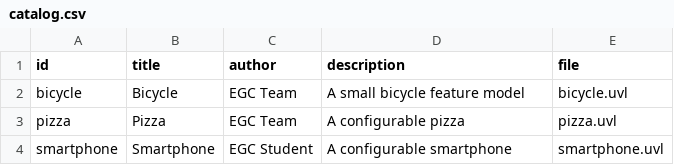
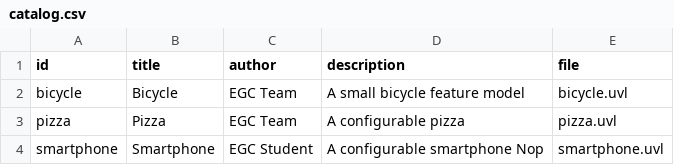
Before and after one commit to GregorioZamora/minireto-01-uvl-cicd, a CSV file: catalog.csv, drawn as a sheet.

Commit message:
cambio comprobar

```diff
--- a/catalog.csv
+++ b/catalog.csv
@@ -3,2 +3,2 @@ bicycle,Bicycle,EGC Team,A small bicycle feature model,bicycle.uvl
 pizza,Pizza,EGC Team,A configurable pizza,pizza.uvl
-smartphone,Smartphone,EGC Student,A configurable smartphone,smartphone.uvl
+smartphone,Smartphone,EGC Student,A configurable smartphone Nop,smartphone.uvl
```
